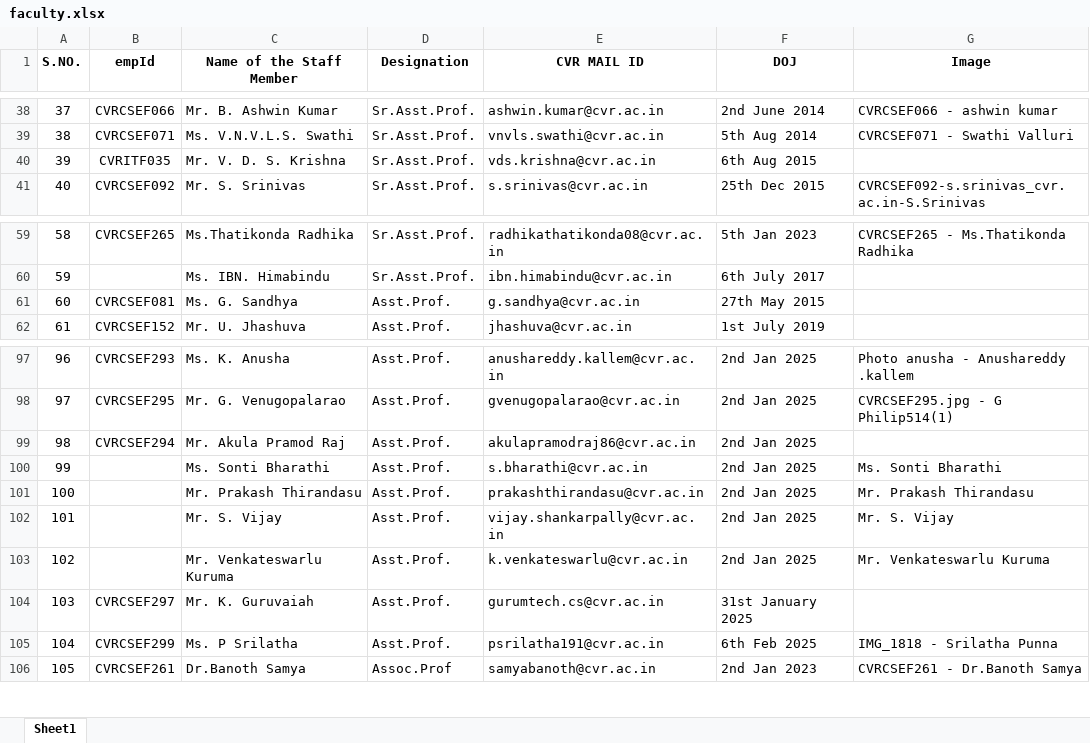
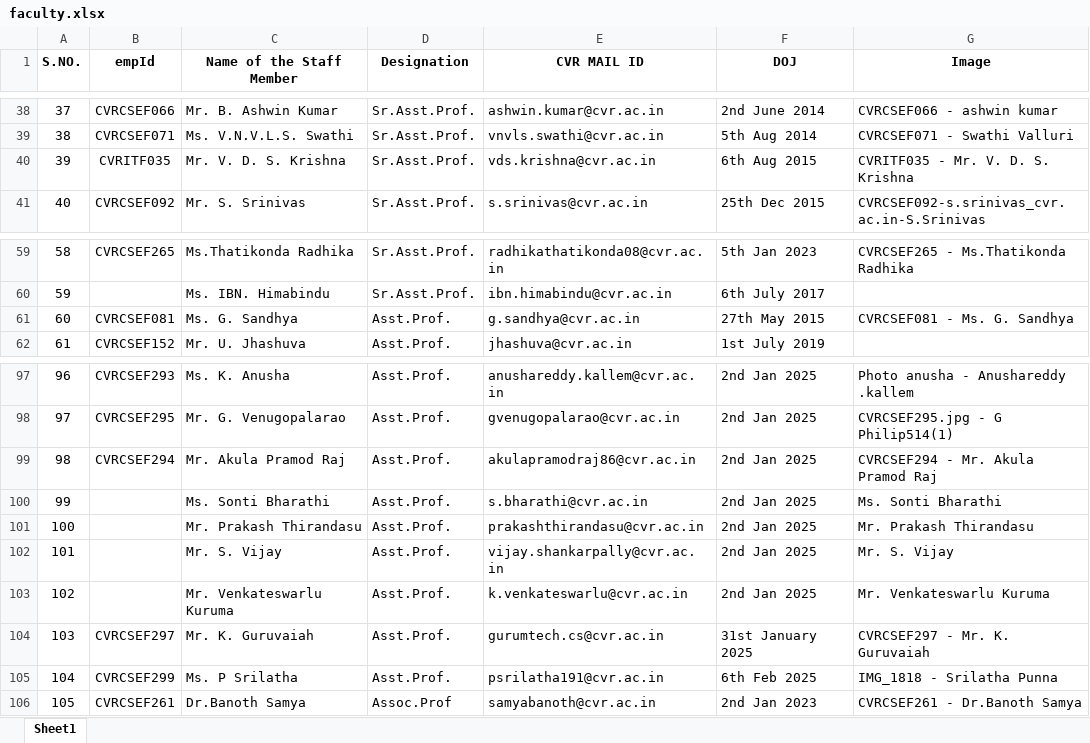
Before and after one commit to cvrcsedept/CVR-CSE, an Excel workbook: public/Data/faculty.xlsx, sheet Sheet1, drawn as a sheet; only a part is shown, gaps mark what is left out; values as stored, in another font and other column widths than the file's, no borders; the diff names each change by its address in the sheet, - before the commit and + after, or states it on an @@ line.

```diff
--- a/public/Data/faculty.xlsx (sheet Sheet1)
+++ b/public/Data/faculty.xlsx (sheet Sheet1)
-G40 (Image): (empty)
+G40 (Image): CVRITF035 - Mr. V. D. S. Krishna
-G61 (Image): (empty)
+G61 (Image): CVRCSEF081 - Ms. G. Sandhya
-G99 (Image): (empty)
+G99 (Image): CVRCSEF294 - Mr. Akula Pramod Raj
-G104 (Image): (empty)
+G104 (Image): CVRCSEF297 - Mr. K. Guruvaiah
```
Also changed, not shown: 41 other files.
